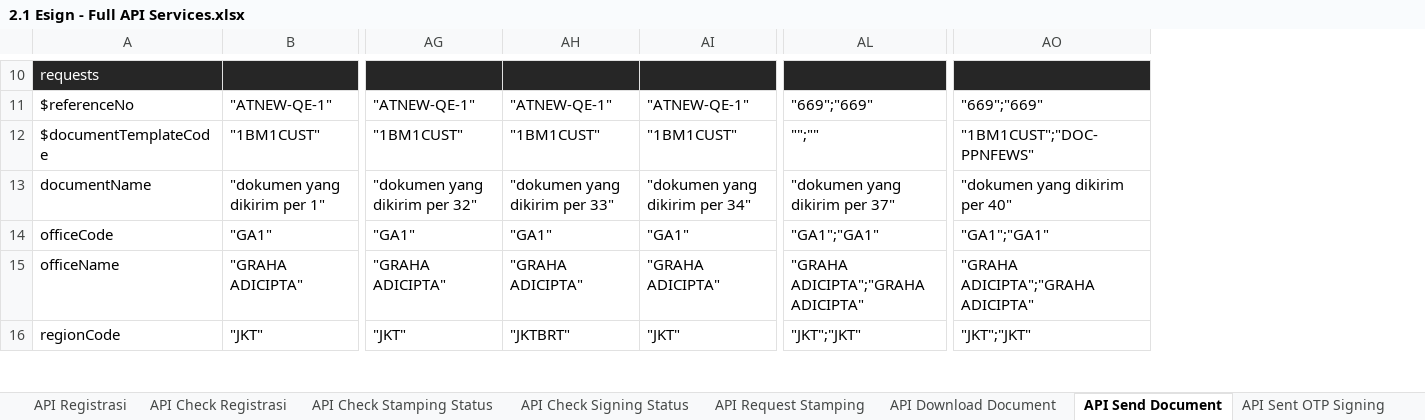
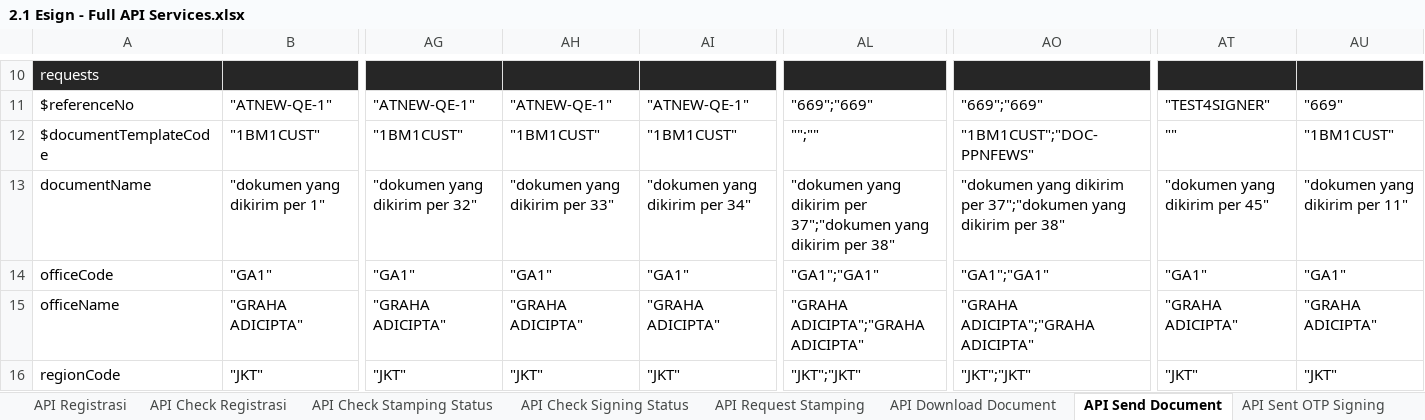
Before and after one commit to qcadins/ATeSign, an Excel workbook: Excel/2.1 Esign - Full API Services.xlsx, sheet API Send Document, drawn as a sheet; only a part is shown, gaps mark what is left out; values as stored, in another font and other column widths than the file's, no borders; conditional formats not drawn; the diff covers the shown part only; the diff names each change by its address in the sheet, - before the commit and + after, or states it on an @@ line.

```diff
--- a/Excel/2.1 Esign - Full API Services.xlsx (sheet API Send Document)
+++ b/Excel/2.1 Esign - Full API Services.xlsx (sheet API Send Document)
+column AT, rows 11-16: "TEST4SIGNER" | "" | "dokumen yang dikirim per 45" | "GA1" | "GRAHA ADICIPTA" | "JKT"
+column AU, rows 11-16: "669" | "1BM1CUST" | "dokumen yang dikirim per 11" | "GA1" | "GRAHA ADICIPTA" | "JKT"
-AL13: "dokumen yang dikirim per 37"
+AL13: "dokumen yang dikirim per 37";"dokumen yang dikirim per 38"
-AO13: "dokumen yang dikirim per 40"
+AO13: "dokumen yang dikirim per 37";"dokumen yang dikirim per 38"
-AH16: "JKTBRT"
+AH16: "JKT"
```
Also changed, not shown: 3 added rows, 3 removed rows, 284 edited cells and cell formats elsewhere in this sheet, sheet API Registrasi, sheet API Sign Document, sheet API Check Stamping Status, sheet API Sent OTP Signing, sheet API Check Registrasi, sheet API Download Document, 2 more sheets, other sheet tabs, formulas that keep their value, 1 other file.
